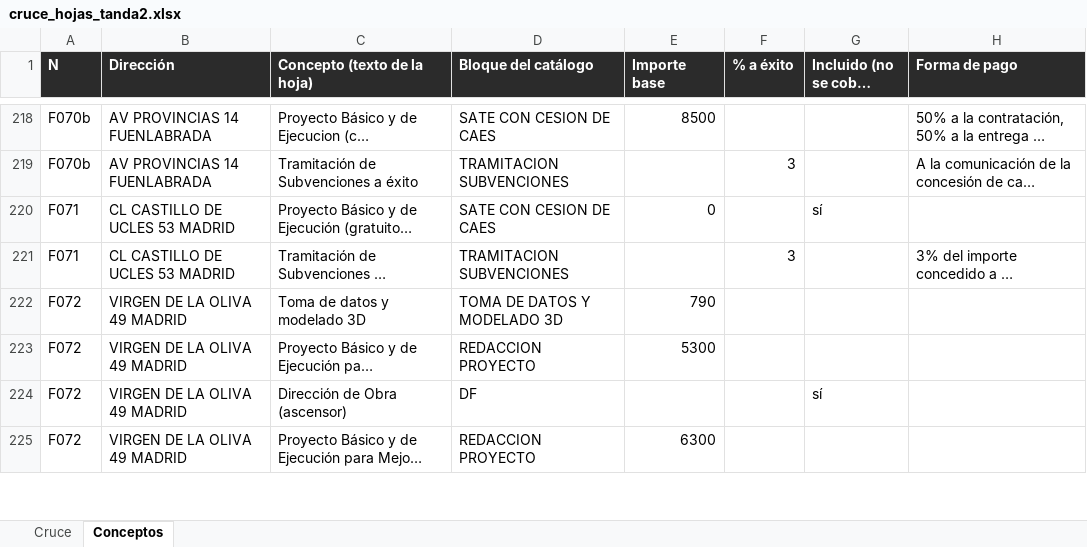
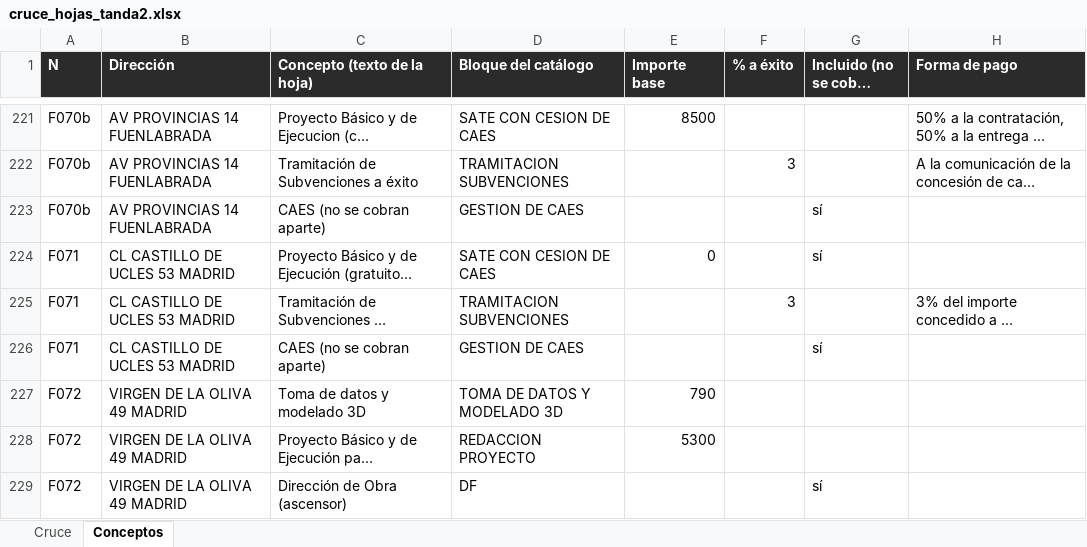
Before and after one commit to Accesalia/Accesalia, an Excel workbook: docs/cruce_hojas_tanda2.xlsx, sheet Conceptos, drawn as a sheet; only a part is shown, gaps mark what is left out; the shorter side is filled out with more unchanged rows; long unchanged cells end in …; values as stored, in another font and other column widths than the file's, no borders; the diff covers the shown part only; the diff names each change by its address in the sheet, - before the commit and + after, or states it on an @@ line.

```diff
--- a/docs/cruce_hojas_tanda2.xlsx (sheet Conceptos)
+++ b/docs/cruce_hojas_tanda2.xlsx (sheet Conceptos)
+row 223: F070b | AV PROVINCIAS 14 FUENLABRADA | CAES (no se cobran aparte) | GESTION DE CAES |  |  | sí
+row 226: F071 | CL CASTILLO DE UCLES 53 MADRID | CAES (no se cobran aparte) | GESTION DE CAES |  |  | sí
```
Also changed, not shown: 15 added rows, 2 removed rows and 19 edited cells elsewhere in this sheet, sheet Cruce, docs/cruce_hojas_tanda1.xlsx, 5 other files.
